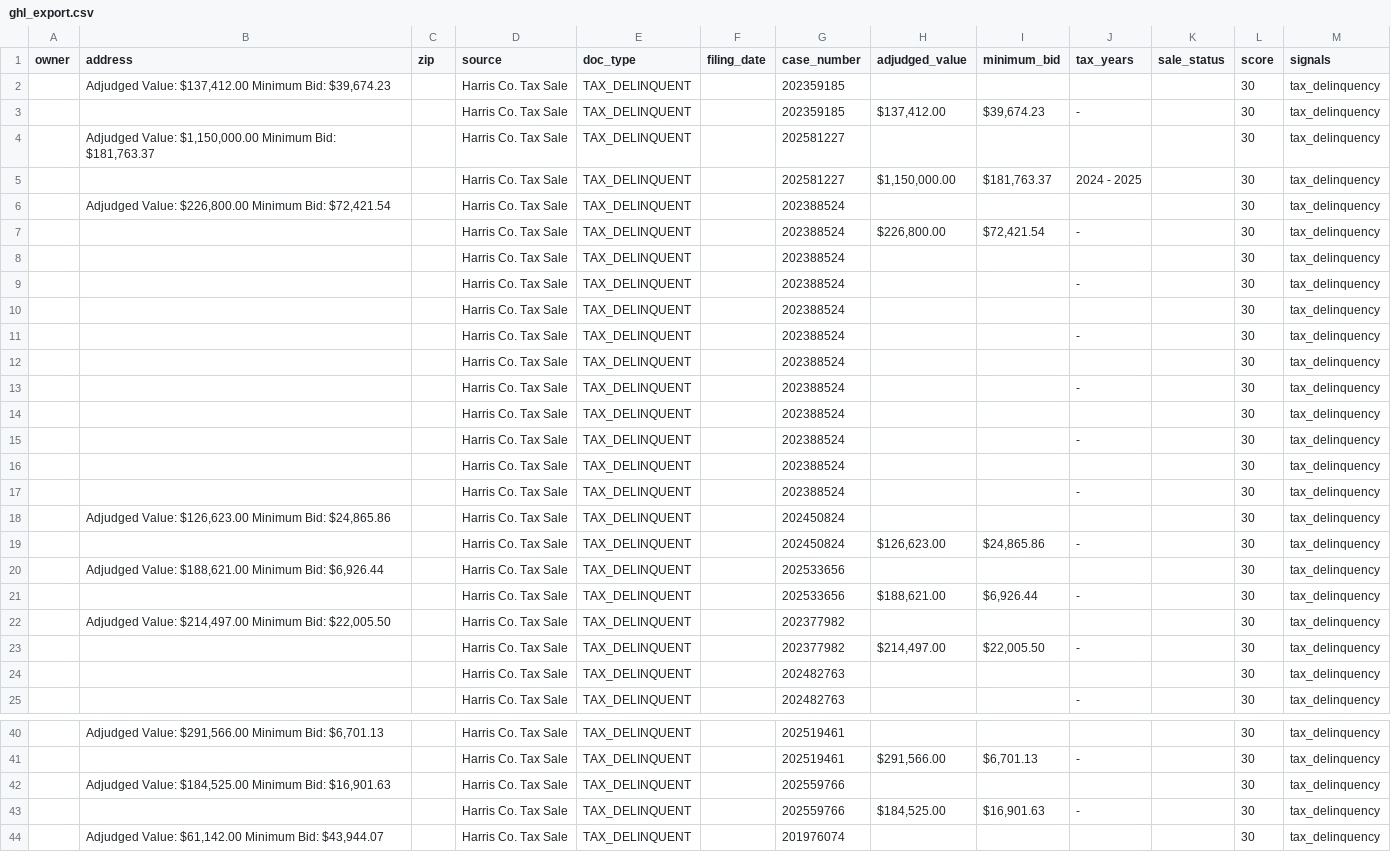
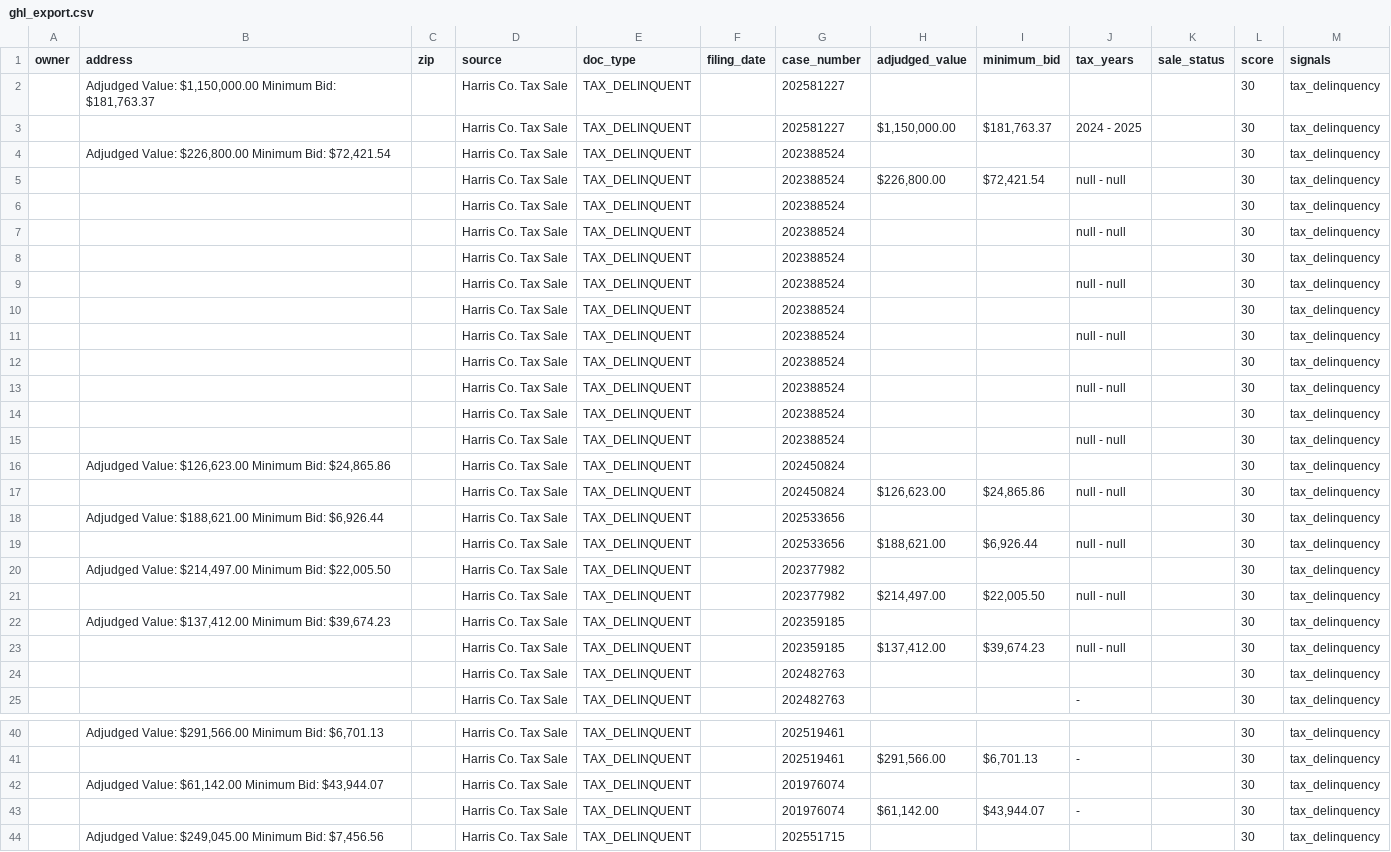
Before and after one commit to D3sh1/Harris-county-leads, a CSV file: data/ghl_export.csv, drawn as a sheet; only a part is shown, gaps mark what is left out; the shorter side is filled out with more unchanged rows; the diff covers the shown part only.

```diff
--- a/data/ghl_export.csv
+++ b/data/ghl_export.csv
@@ -1,4 +1,2 @@
 owner,address,zip,source,doc_type,filing_date,case_number,adjudged_value,minimum_bid,tax_years,sale_status,score,signals
-,"Adjudged Value: $137,412.00 Minimum Bid: $39,674.23",,Harris Co. Tax Sale,TAX_DELINQUENT,,202359185,,,,,30,tax_delinquency
-,,,Harris Co. Tax Sale,TAX_DELINQUENT,,202359185,"$137,412.00","$39,674.23",-,,30,tax_delinquency
 ,"Adjudged Value: $1,150,000.00 Minimum Bid: $181,763.37",,Harris Co. Tax Sale,TAX_DELINQUENT,,202581227,,,,,30,tax_delinquency
@@ -6,19 +4,21 @@ owner,address,zip,source,doc_type,filing_date,case_number,adjudged_value,minimum
 ,"Adjudged Value: $226,800.00 Minimum Bid: $72,421.54",,Harris Co. Tax Sale,TAX_DELINQUENT,,202388524,,,,,30,tax_delinquency
-,,,Harris Co. Tax Sale,TAX_DELINQUENT,,202388524,"$226,800.00","$72,421.54",-,,30,tax_delinquency
+,,,Harris Co. Tax Sale,TAX_DELINQUENT,,202388524,"$226,800.00","$72,421.54",null - null,,30,tax_delinquency
 ,,,Harris Co. Tax Sale,TAX_DELINQUENT,,202388524,,,,,30,tax_delinquency
-,,,Harris Co. Tax Sale,TAX_DELINQUENT,,202388524,,,-,,30,tax_delinquency
+,,,Harris Co. Tax Sale,TAX_DELINQUENT,,202388524,,,null - null,,30,tax_delinquency
 ,,,Harris Co. Tax Sale,TAX_DELINQUENT,,202388524,,,,,30,tax_delinquency
-,,,Harris Co. Tax Sale,TAX_DELINQUENT,,202388524,,,-,,30,tax_delinquency
+,,,Harris Co. Tax Sale,TAX_DELINQUENT,,202388524,,,null - null,,30,tax_delinquency
 ,,,Harris Co. Tax Sale,TAX_DELINQUENT,,202388524,,,,,30,tax_delinquency
-,,,Harris Co. Tax Sale,TAX_DELINQUENT,,202388524,,,-,,30,tax_delinquency
+,,,Harris Co. Tax Sale,TAX_DELINQUENT,,202388524,,,null - null,,30,tax_delinquency
 ,,,Harris Co. Tax Sale,TAX_DELINQUENT,,202388524,,,,,30,tax_delinquency
-,,,Harris Co. Tax Sale,TAX_DELINQUENT,,202388524,,,-,,30,tax_delinquency
+,,,Harris Co. Tax Sale,TAX_DELINQUENT,,202388524,,,null - null,,30,tax_delinquency
 ,,,Harris Co. Tax Sale,TAX_DELINQUENT,,202388524,,,,,30,tax_delinquency
-,,,Harris Co. Tax Sale,TAX_DELINQUENT,,202388524,,,-,,30,tax_delinquency
+,,,Harris Co. Tax Sale,TAX_DELINQUENT,,202388524,,,null - null,,30,tax_delinquency
 ,"Adjudged Value: $126,623.00 Minimum Bid: $24,865.86",,Harris Co. Tax Sale,TAX_DELINQUENT,,202450824,,,,,30,tax_delinquency
-,,,Harris Co. Tax Sale,TAX_DELINQUENT,,202450824,"$126,623.00","$24,865.86",-,,30,tax_delinquency
+,,,Harris Co. Tax Sale,TAX_DELINQUENT,,202450824,"$126,623.00","$24,865.86",null - null,,30,tax_delinquency
 ,"Adjudged Value: $188,621.00 Minimum Bid: $6,926.44",,Harris Co. Tax Sale,TAX_DELINQUENT,,202533656,,,,,30,tax_delinquency
-,,,Harris Co. Tax Sale,TAX_DELINQUENT,,202533656,"$188,621.00","$6,926.44",-,,30,tax_delinquency
+,,,Harris Co. Tax Sale,TAX_DELINQUENT,,202533656,"$188,621.00","$6,926.44",null - null,,30,tax_delinquency
 ,"Adjudged Value: $214,497.00 Minimum Bid: $22,005.50",,Harris Co. Tax Sale,TAX_DELINQUENT,,202377982,,,,,30,tax_delinquency
-,,,Harris Co. Tax Sale,TAX_DELINQUENT,,202377982,"$214,497.00","$22,005.50",-,,30,tax_delinquency
+,,,Harris Co. Tax Sale,TAX_DELINQUENT,,202377982,"$214,497.00","$22,005.50",null - null,,30,tax_delinquency
+,"Adjudged Value: $137,412.00 Minimum Bid: $39,674.23",,Harris Co. Tax Sale,TAX_DELINQUENT,,202359185,,,,,30,tax_delinquency
+,,,Harris Co. Tax Sale,TAX_DELINQUENT,,202359185,"$137,412.00","$39,674.23",null - null,,30,tax_delinquency
 ,,,Harris Co. Tax Sale,TAX_DELINQUENT,,202482763,,,,,30,tax_delinquency
@@ -41,4 +41,2 @@ owner,address,zip,source,doc_type,filing_date,case_number,adjudged_value,minimum
 ,,,Harris Co. Tax Sale,TAX_DELINQUENT,,202519461,"$291,566.00","$6,701.13",-,,30,tax_delinquency
-,"Adjudged Value: $184,525.00 Minimum Bid: $16,901.63",,Harris Co. Tax Sale,TAX_DELINQUENT,,202559766,,,,,30,tax_delinquency
-,,,Harris Co. Tax Sale,TAX_DELINQUENT,,202559766,"$184,525.00","$16,901.63",-,,30,tax_delinquency
 ,"Adjudged Value: $61,142.00 Minimum Bid: $43,944.07",,Harris Co. Tax Sale,TAX_DELINQUENT,,201976074,,,,,30,tax_delinquency
```
Also changed, not shown: 1 added row and 8 edited cells elsewhere in this file, 2 other files.
